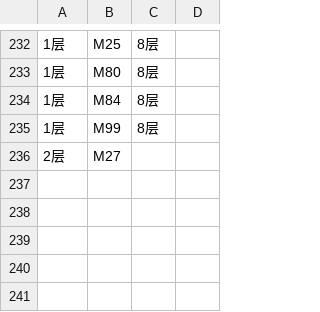
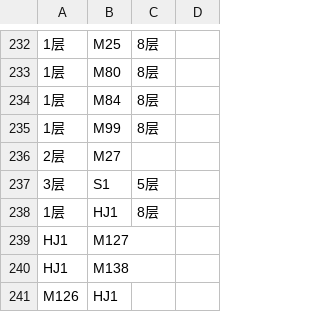
Before and after one commit to naihetianwuwudaoren/diceng-guanxi, a CSV file: 新地里地层关系.csv, drawn as a sheet; only a part is shown, gaps mark what is left out; the diff names each change by its address in the sheet, - before the commit and + after, or states it on an @@ line.

Commit message:
Update 新地里地层关系.csv

```diff
--- a/新地里地层关系.csv
+++ b/新地里地层关系.csv
+row 237: 3层 | S1 | 5层
+row 238: 1层 | HJ1 | 8层
+row 239: HJ1 | M127
+row 240: HJ1 | M138
+row 241: M126 | HJ1
```
